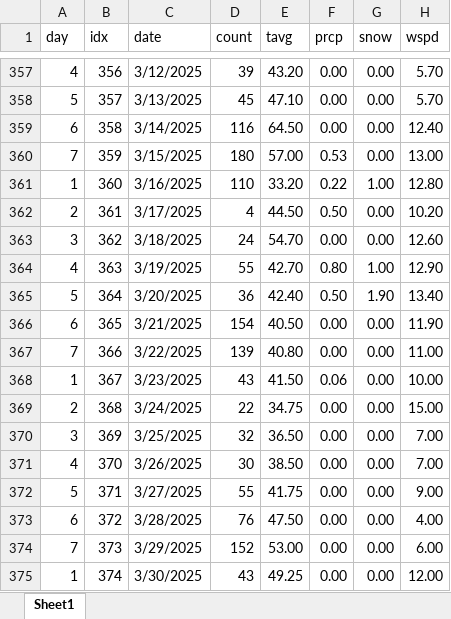
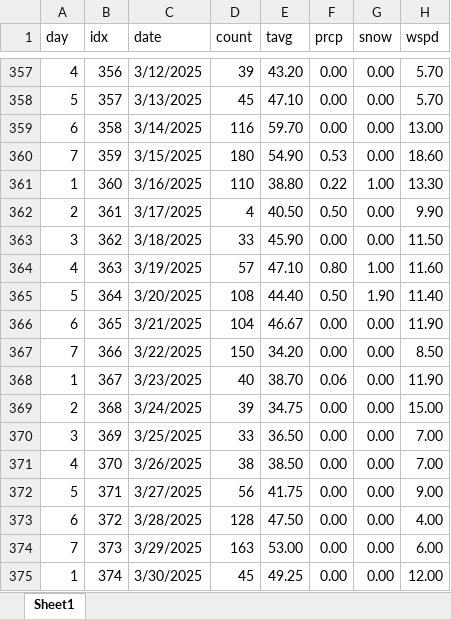
Before and after one commit to acard6/swe_dev, an Excel workbook: restaurant_analytics/data.xlsx, sheet Sheet1, drawn as a sheet; only a part is shown, gaps mark what is left out; values as stored, in another font and other column widths than the file's, no borders; the diff covers the shown part only; the diff names each change by its address in the sheet, - before the commit and + after, or states it on an @@ line.

```diff
--- a/restaurant_analytics/data.xlsx (sheet Sheet1)
+++ b/restaurant_analytics/data.xlsx (sheet Sheet1)
-E359 (tavg): 64.50
+E359 (tavg): 59.70
-H359 (wspd): 12.40
+H359 (wspd): 13.00
-E360 (tavg): 57.00
+E360 (tavg): 54.90
-H360 (wspd): 13.00
+H360 (wspd): 18.60
-E361 (tavg): 33.20
+E361 (tavg): 38.80
-H361 (wspd): 12.80
+H361 (wspd): 13.30
-E362 (tavg): 44.50
+E362 (tavg): 40.50
-H362 (wspd): 10.20
+H362 (wspd): 9.90
-D363 (count): 24
+D363 (count): 33
-E363 (tavg): 54.70
+E363 (tavg): 45.90
-H363 (wspd): 12.60
+H363 (wspd): 11.50
-D364 (count): 55
+D364 (count): 57
-E364 (tavg): 42.70
+E364 (tavg): 47.10
-H364 (wspd): 12.90
+H364 (wspd): 11.60
-D365 (count): 36
+D365 (count): 108
-E365 (tavg): 42.40
+E365 (tavg): 44.40
-H365 (wspd): 13.40
+H365 (wspd): 11.40
-D366 (count): 154
+D366 (count): 104
-E366 (tavg): 40.50
+E366 (tavg): 46.67
-D367 (count): 139
+D367 (count): 150
-E367 (tavg): 40.80
+E367 (tavg): 34.20
-H367 (wspd): 11.00
+H367 (wspd): 8.50
-D368 (count): 43
+D368 (count): 40
-E368 (tavg): 41.50
+E368 (tavg): 38.70
-H368 (wspd): 10.00
+H368 (wspd): 11.90
-D369 (count): 22
+D369 (count): 39
-D370 (count): 32
+D370 (count): 33
-D371 (count): 30
+D371 (count): 38
-D372 (count): 55
+D372 (count): 56
-D373 (count): 76
+D373 (count): 128
-D374 (count): 152
+D374 (count): 163
-D375 (count): 43
+D375 (count): 45
```
Also changed, not shown: 22 edited cells elsewhere in this sheet, restaurant_analytics/parameter_config.xlsx, 2 other files.
